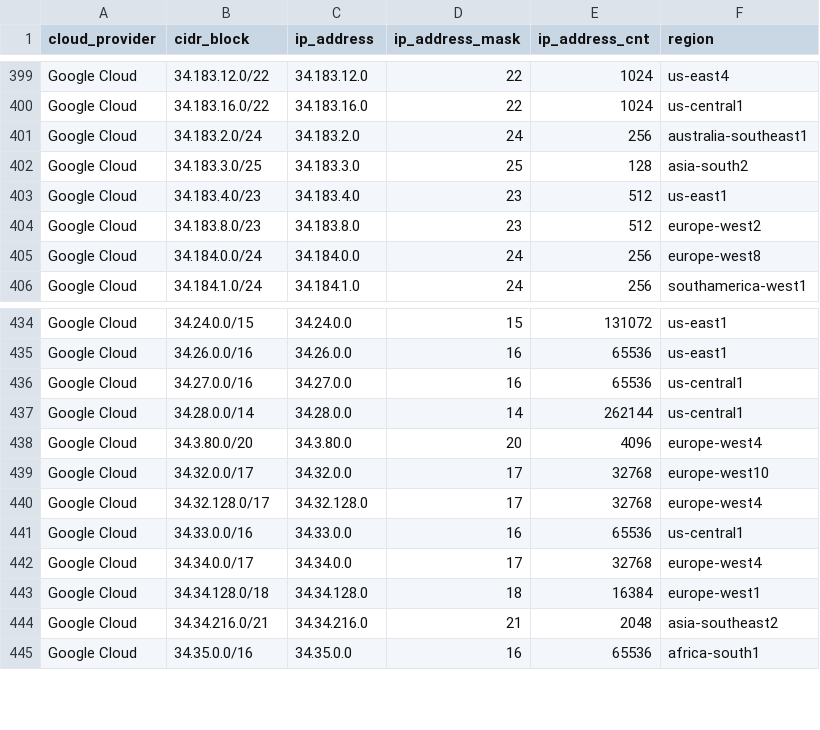
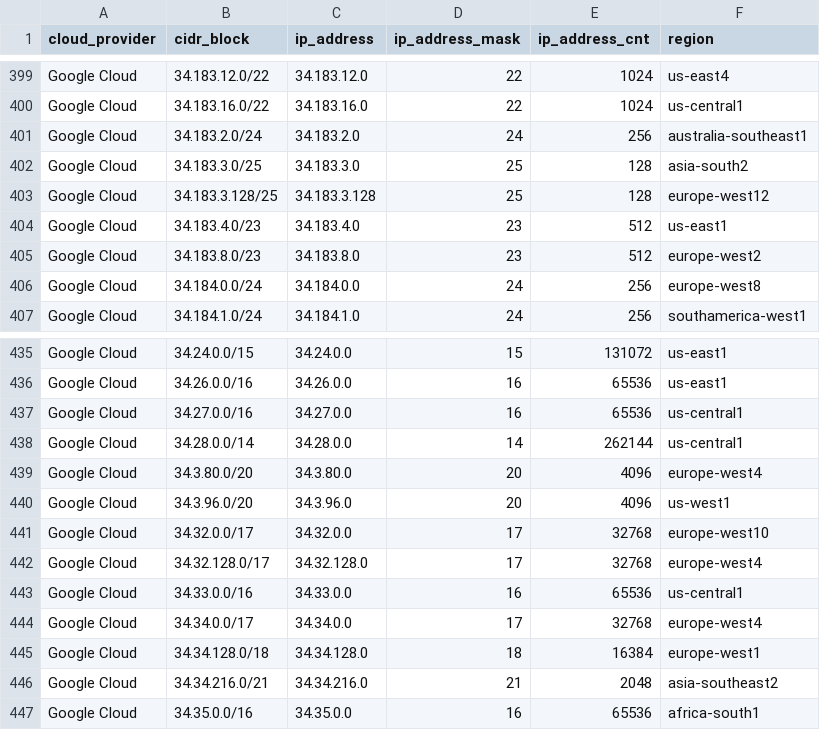
Before and after one commit to danilabs/public-cloud-provider-ip-ranges, a CSV file: data/providers/googlecloud.csv, drawn as a sheet; only a part is shown, gaps mark what is left out.

```diff
--- a/data/providers/googlecloud.csv
+++ b/data/providers/googlecloud.csv
@@ -402,2 +402,3 @@ Google Cloud,34.183.2.0/24,34.183.2.0,24,256,australia-southeast1
 Google Cloud,34.183.3.0/25,34.183.3.0,25,128,asia-south2
+Google Cloud,34.183.3.128/25,34.183.3.128,25,128,europe-west12
 Google Cloud,34.183.4.0/23,34.183.4.0,23,512,us-east1
@@ -438,2 +439,3 @@ Google Cloud,34.28.0.0/14,34.28.0.0,14,262144,us-central1
 Google Cloud,34.3.80.0/20,34.3.80.0,20,4096,europe-west4
+Google Cloud,34.3.96.0/20,34.3.96.0,20,4096,us-west1
 Google Cloud,34.32.0.0/17,34.32.0.0,17,32768,europe-west10
```
Also changed, not shown: data/providers/aws.csv, data/providers/oracle.csv, 18 other files.
